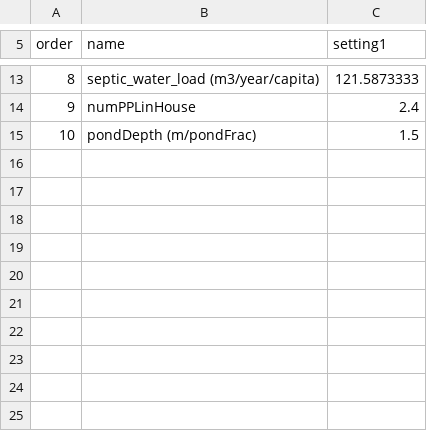
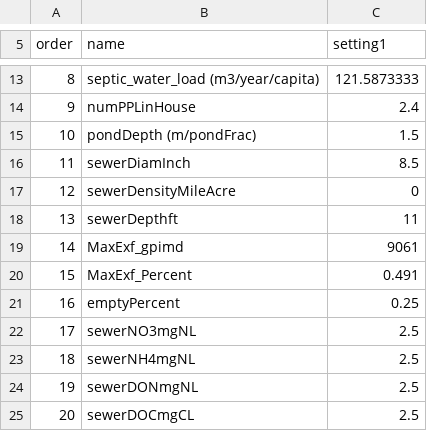
Before and after one commit to laurencelin/GIS2RHESSys, a CSV file: lulcCollectionEC.csv, drawn as a sheet; only a part is shown, gaps mark what is left out; the diff names each change by its address in the sheet, - before the commit and + after, or states it on an @@ line.

Commit message:
add support to sewer infiltration and exfiltration

```diff
--- a/lulcCollectionEC.csv
+++ b/lulcCollectionEC.csv
+row 16: 11 | sewerDiamInch | 8.5
+row 17: 12 | sewerDensityMileAcre | 0
+row 18: 13 | sewerDepthft | 11
+row 19: 14 | MaxExf_gpimd | 9061
+row 20: 15 | MaxExf_Percent | 0.491
+row 21: 16 | emptyPercent | 0.25
+row 22: 17 | sewerNO3mgNL | 2.5
+row 23: 18 | sewerNH4mgNL | 2.5
+row 24: 19 | sewerDONmgNL | 2.5
+row 25: 20 | sewerDOCmgCL | 2.5
```
